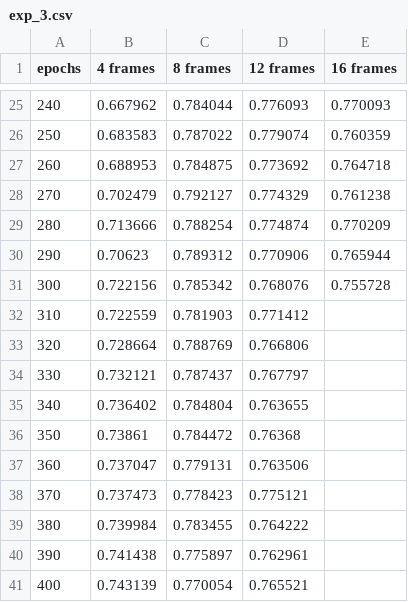
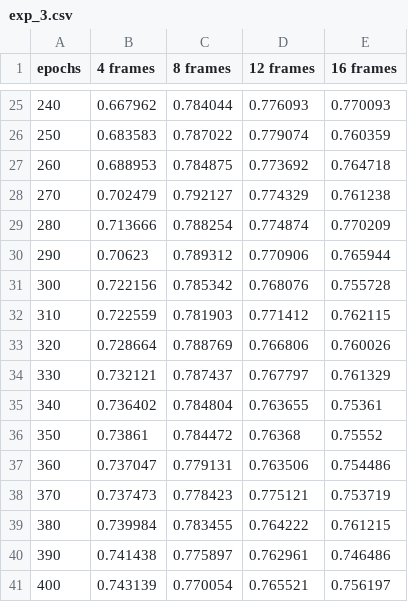
Before and after one commit to hachreak/paper10, a CSV file: results/exp_3.csv, drawn as a sheet; only a part is shown, gaps mark what is left out.

```diff
--- a/results/exp_3.csv
+++ b/results/exp_3.csv
@@ -31,11 +31,11 @@ epochs,4 frames,8 frames,12 frames,16 frames
 300,0.722156,0.785342,0.768076,0.755728
-310,0.722559,0.781903,0.771412,
-320,0.728664,0.788769,0.766806,
-330,0.732121,0.787437,0.767797,
-340,0.736402,0.784804,0.763655,
-350,0.73861,0.784472,0.76368,
-360,0.737047,0.779131,0.763506,
-370,0.737473,0.778423,0.775121,
-380,0.739984,0.783455,0.764222,
-390,0.741438,0.775897,0.762961,
-400,0.743139,0.770054,0.765521,
+310,0.722559,0.781903,0.771412,0.762115
+320,0.728664,0.788769,0.766806,0.760026
+330,0.732121,0.787437,0.767797,0.761329
+340,0.736402,0.784804,0.763655,0.75361
+350,0.73861,0.784472,0.76368,0.75552
+360,0.737047,0.779131,0.763506,0.754486
+370,0.737473,0.778423,0.775121,0.753719
+380,0.739984,0.783455,0.764222,0.761215
+390,0.741438,0.775897,0.762961,0.746486
+400,0.743139,0.770054,0.765521,0.756197
```
Also changed, not shown: 9 other files.
